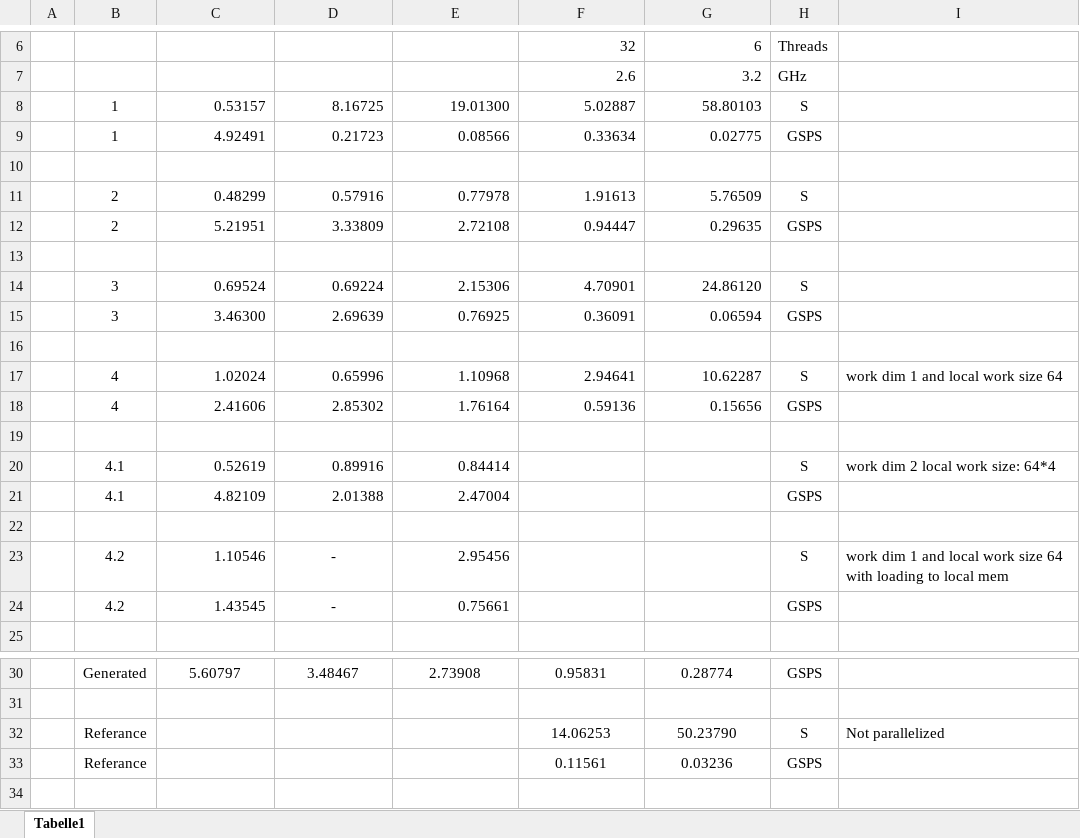
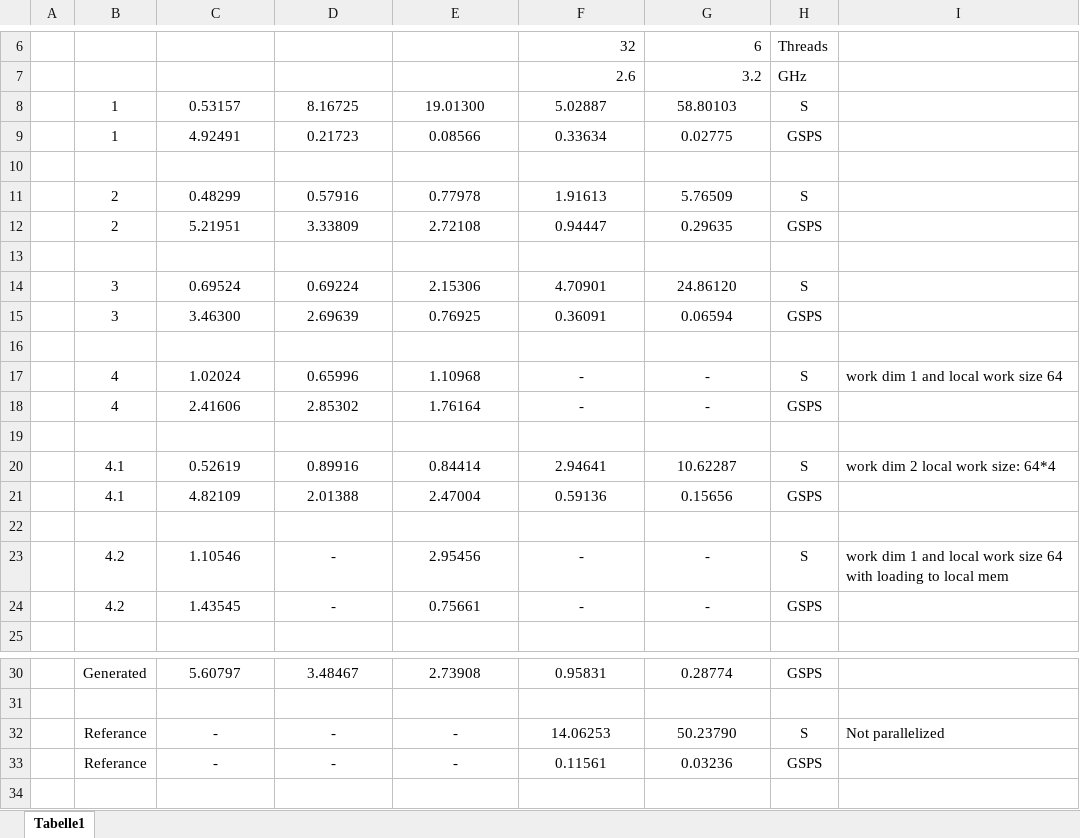
Before and after one commit to MoritzD/Bachelorarbeit, an Excel workbook: Output/Kernel vergleich.xlsx, sheet Tabelle1, drawn as a sheet; only a part is shown, gaps mark what is left out; values as stored, in another font and other column widths than the file's, no borders; charts and pictures not drawn; the diff names each change by its address in the sheet, - before the commit and + after, or states it on an @@ line.

Commit message:
Corrected error in Exel file

```diff
--- a/Output/Kernel vergleich.xlsx (sheet Tabelle1)
+++ b/Output/Kernel vergleich.xlsx (sheet Tabelle1)
-C8:G9 alignment: right
+C8:G9 alignment: center
-C11:G12 alignment: right
+C11:G12 alignment: center
-C14:G15 alignment: right
+C14:G15 alignment: center
-C17:G18 alignment: right
+C17:G18 alignment: center
-F17: 2.94641
+F17: -
-G17: 10.62287
+G17: -
-F18: 0.59136
+F18: -
-G18: 0.15656
+G18: -
-C20:E21 alignment: right
+C20:E21 alignment: center
-F20: (empty)
+F20: 2.94641
-G20: (empty)
+G20: 10.62287
-F21: (empty)
+F21: 0.59136
-G21: (empty)
+G21: 0.15656
-C23:C24 alignment: right
+C23:C24 alignment: center
-E23:E24 alignment: right
+E23:E24 alignment: center
-F23:F24: (empty)
+F23:F24: -
-G23:G24: (empty)
+G23:G24: -
-C32:C33: (empty)
+C32:C33: -
-D32:D33: (empty)
+D32:D33: -
-E32:E33: (empty)
+E32:E33: -
```
Also changed, not shown: charts or pictures.
